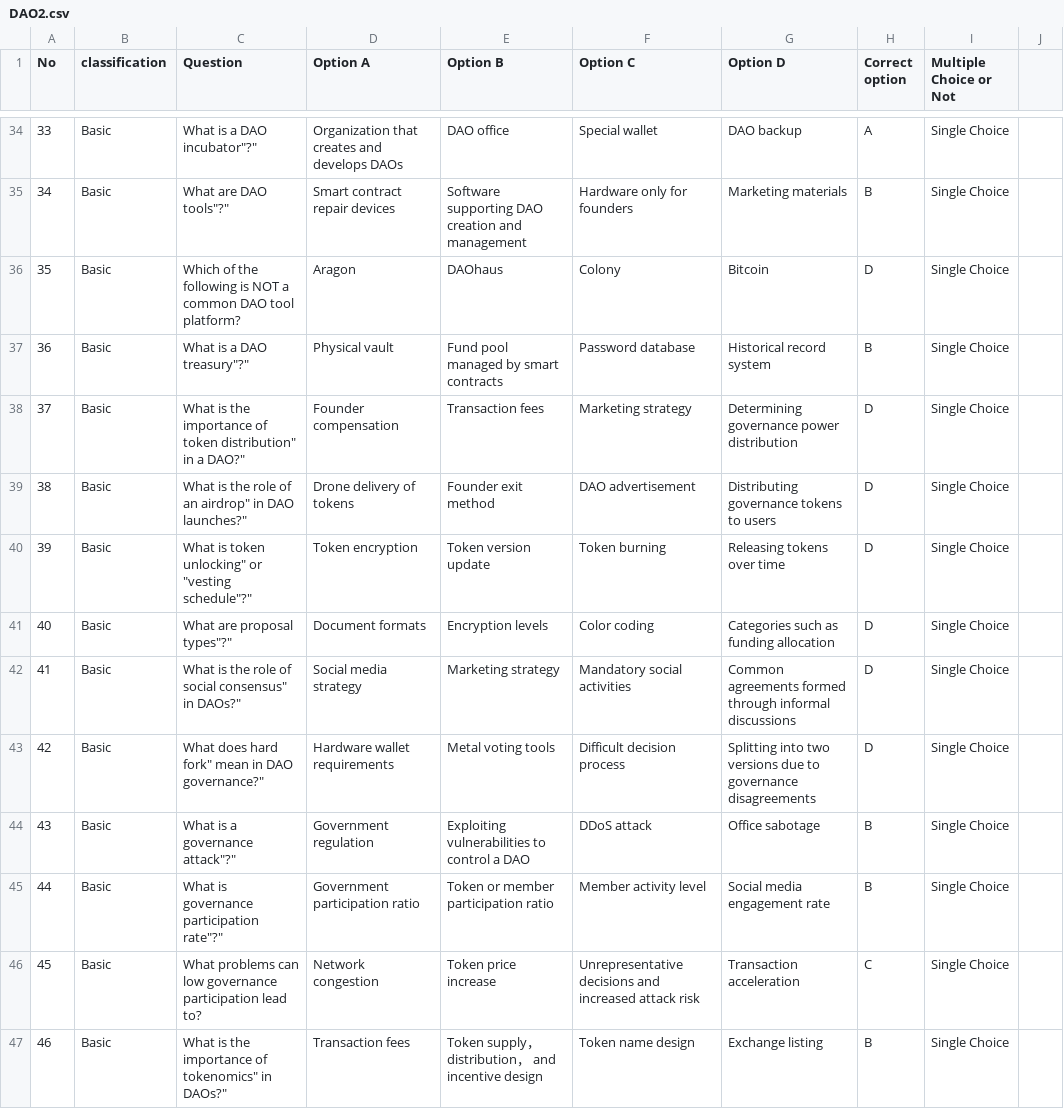
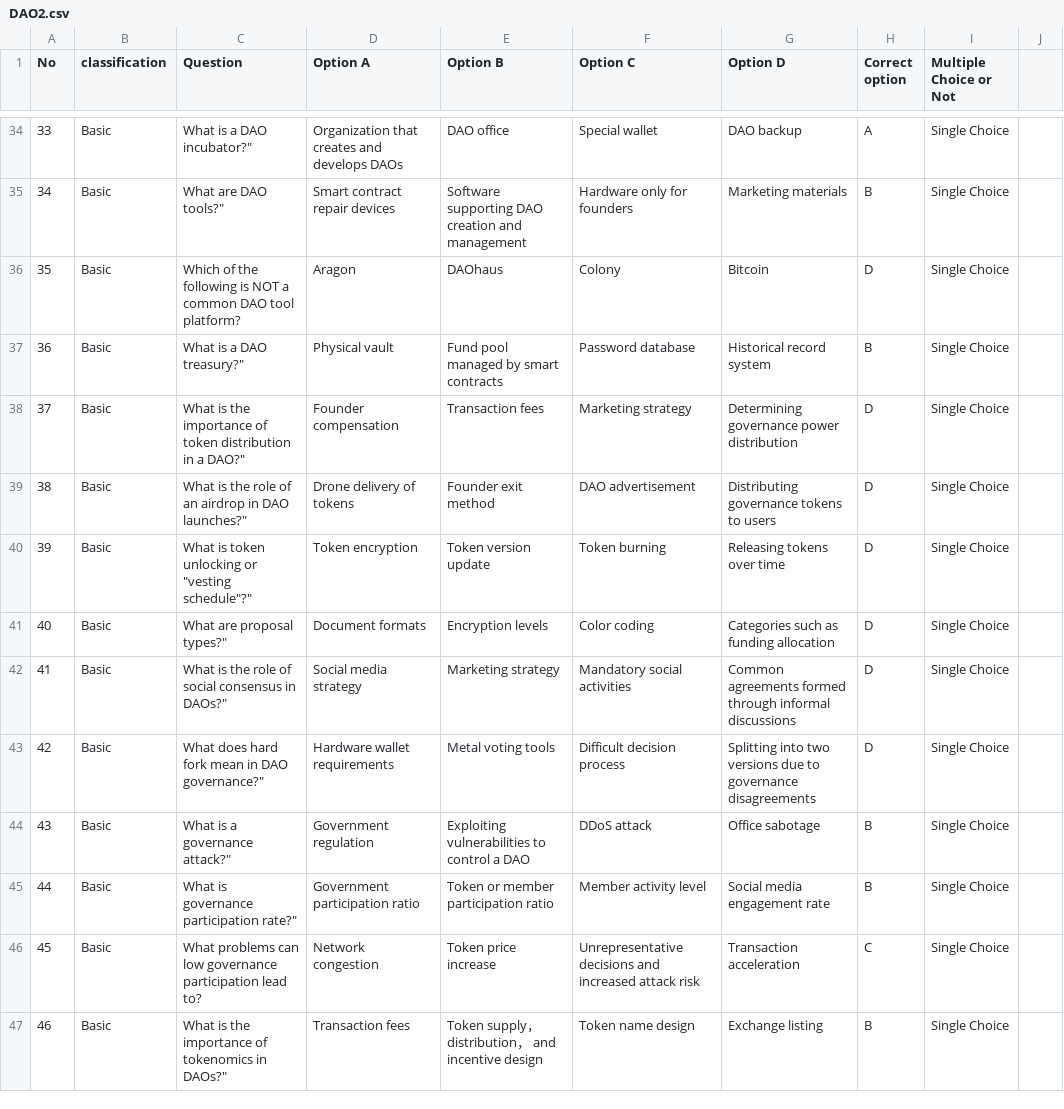
Before and after one commit to DMindAI/DMind-Benchmark, a CSV file: test_data/objective/DAO2.csv, drawn as a sheet; only a part is shown, gaps mark what is left out; the diff covers the shown part only.

```diff
--- a/test_data/objective/DAO2.csv
+++ b/test_data/objective/DAO2.csv
@@ -34,14 +34,14 @@ No,classification,Question,Option A,Option B,Option C,Option D,Correct option,Mu
-33,Basic,"What is a DAO incubator""?""",Organization that creates and develops DAOs,DAO office,Special wallet,DAO backup,A,Single Choice
-34,Basic,"What are DAO tools""?""",Smart contract repair devices,Software supporting DAO creation and management,Hardware only for founders,Marketing materials,B,Single Choice
+33,Basic,"What is a DAO incubator"?",Organization that creates and develops DAOs,DAO office,Special wallet,DAO backup,A,Single Choice
+34,Basic,"What are DAO tools"?",Smart contract repair devices,Software supporting DAO creation and management,Hardware only for founders,Marketing materials,B,Single Choice
 35,Basic,Which of the following is NOT a common DAO tool platform?,Aragon,DAOhaus,Colony,Bitcoin,D,Single Choice
-36,Basic,"What is a DAO treasury""?""",Physical vault,Fund pool managed by smart contracts,Password database,Historical record system,B,Single Choice
-37,Basic,"What is the importance of token distribution"" in a DAO?""",Founder compensation,Transaction fees,Marketing strategy,Determining governance power distribution,D,Single Choice
-38,Basic,"What is the role of an airdrop"" in DAO launches?""",Drone delivery of tokens,Founder exit method,DAO advertisement,Distributing governance tokens to users,D,Single Choice
-39,Basic,"What is token unlocking"" or ""vesting schedule""?""",Token encryption,Token version update,Token burning,Releasing tokens over time,D,Single Choice
-40,Basic,"What are proposal types""?""",Document formats,Encryption levels,Color coding,Categories such as funding allocation,D,Single Choice
-41,Basic,"What is the role of social consensus"" in DAOs?""",Social media strategy,Marketing strategy,Mandatory social activities,Common agreements formed through informal discussions,D,Single Choice
-42,Basic,"What does hard fork"" mean in DAO governance?""",Hardware wallet requirements,Metal voting tools,Difficult decision process,Splitting into two versions due to governance disagreements,D,Single Choice
-43,Basic,"What is a governance attack""?""",Government regulation,Exploiting vulnerabilities to control a DAO,DDoS attack,Office sabotage,B,Single Choice
-44,Basic,"What is governance participation rate""?""",Government participation ratio,Token or member participation ratio,Member activity level,Social media engagement rate,B,Single Choice
+36,Basic,"What is a DAO treasury"?",Physical vault,Fund pool managed by smart contracts,Password database,Historical record system,B,Single Choice
+37,Basic,"What is the importance of token distribution "in a DAO?",Founder compensation,Transaction fees,Marketing strategy,Determining governance power distribution,D,Single Choice
+38,Basic,"What is the role of an airdrop "in DAO launches?",Drone delivery of tokens,Founder exit method,DAO advertisement,Distributing governance tokens to users,D,Single Choice
+39,Basic,"What is token unlocking "or "vesting schedule"?",Token encryption,Token version update,Token burning,Releasing tokens over time,D,Single Choice
+40,Basic,"What are proposal types"?",Document formats,Encryption levels,Color coding,Categories such as funding allocation,D,Single Choice
+41,Basic,"What is the role of social consensus "in DAOs?",Social media strategy,Marketing strategy,Mandatory social activities,Common agreements formed through informal discussions,D,Single Choice
+42,Basic,"What does hard fork "mean in DAO governance?",Hardware wallet requirements,Metal voting tools,Difficult decision process,Splitting into two versions due to governance disagreements,D,Single Choice
+43,Basic,"What is a governance attack"?",Government regulation,Exploiting vulnerabilities to control a DAO,DDoS attack,Office sabotage,B,Single Choice
+44,Basic,"What is governance participation rate"?",Government participation ratio,Token or member participation ratio,Member activity level,Social media engagement rate,B,Single Choice
 45,Basic,What problems can low governance participation lead to?,Network congestion,Token price increase,Unrepresentative decisions and increased attack risk,Transaction acceleration,C,Single Choice
-46,Basic,"What is the importance of tokenomics"" in DAOs?""",Transaction fees,Token supply， distribution， and incentive design,Token name design,Exchange listing,B,Single Choice
+46,Basic,"What is the importance of tokenomics "in DAOs?",Transaction fees,Token supply， distribution， and incentive design,Token name design,Exchange listing,B,Single Choice
```
Also changed, not shown: 72 edited cells elsewhere in this file, 1 other file.
